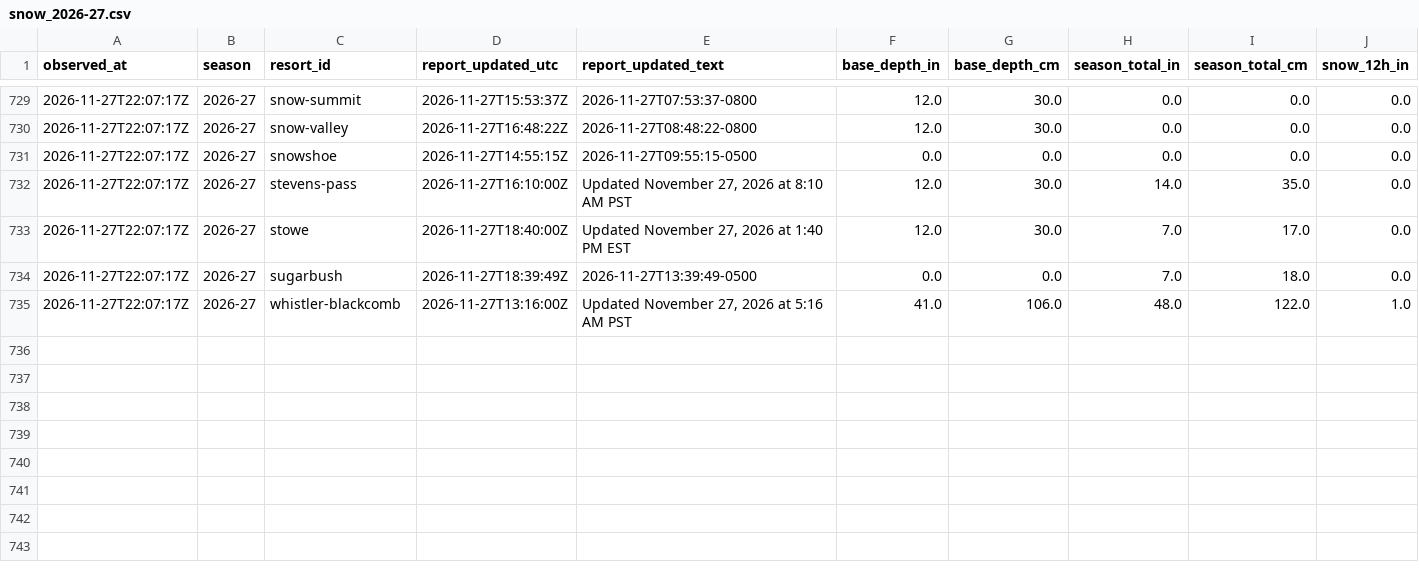
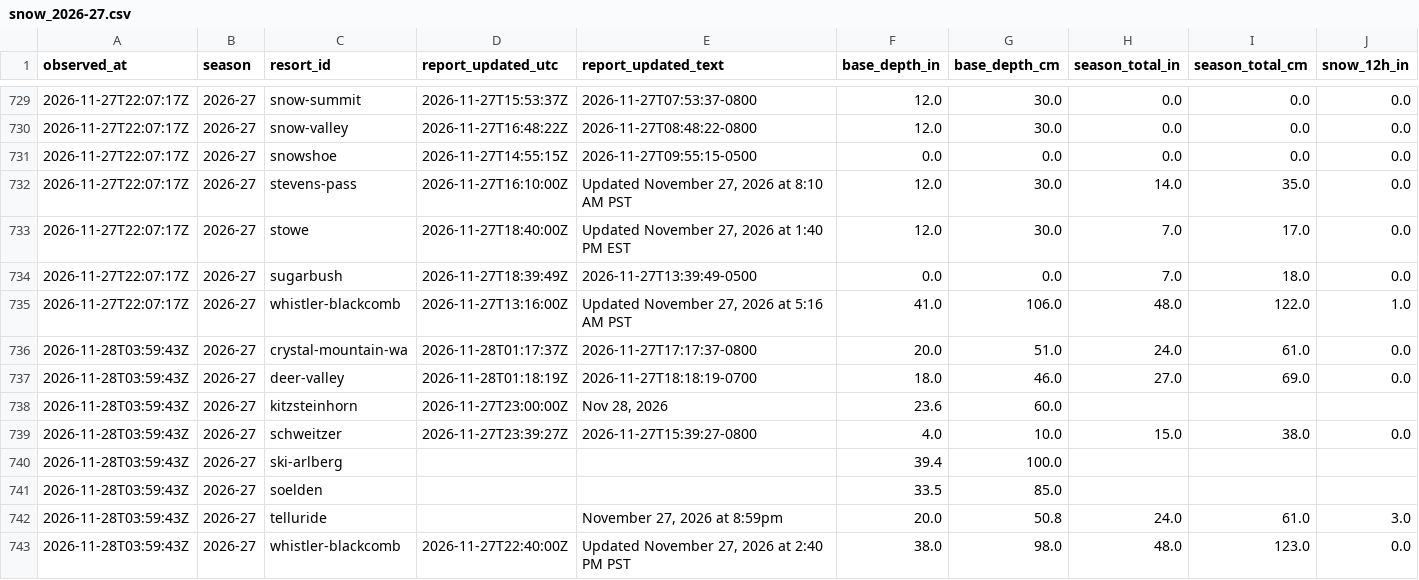
Before and after one commit to ajschumacher/snowd, a CSV file: data/snow_2026-27.csv, drawn as a sheet; only a part is shown, gaps mark what is left out; rows hold the shown columns only; the diff names each change by its address in the sheet, - before the commit and + after, or states it on an @@ line.

```diff
--- a/data/snow_2026-27.csv
+++ b/data/snow_2026-27.csv
+row 736: 2026-11-28T03:59:43Z | 2026-27 | crystal-mountain-wa | 2026-11-28T01:17:37Z | 2026-11-27T17:17:37-0800 | 20.0 | 51.0 | 24.0 | 61.0 | 0.0
+row 737: 2026-11-28T03:59:43Z | 2026-27 | deer-valley | 2026-11-28T01:18:19Z | 2026-11-27T18:18:19-0700 | 18.0 | 46.0 | 27.0 | 69.0 | 0.0
+row 738: 2026-11-28T03:59:43Z | 2026-27 | kitzsteinhorn | 2026-11-27T23:00:00Z | Nov 28, 2026 | 23.6 | 60.0
+row 739: 2026-11-28T03:59:43Z | 2026-27 | schweitzer | 2026-11-27T23:39:27Z | 2026-11-27T15:39:27-0800 | 4.0 | 10.0 | 15.0 | 38.0 | 0.0
+row 740: 2026-11-28T03:59:43Z | 2026-27 | ski-arlberg |  |  | 39.4 | 100.0
+row 741: 2026-11-28T03:59:43Z | 2026-27 | soelden |  |  | 33.5 | 85.0
+row 742: 2026-11-28T03:59:43Z | 2026-27 | telluride |  | November 27, 2026 at 8:59pm | 20.0 | 50.8 | 24.0 | 61.0 | 3.0
+row 743: 2026-11-28T03:59:43Z | 2026-27 | whistler-blackcomb | 2026-11-27T22:40:00Z | Updated November 27, 2026 at 2:40 PM PST | 38.0 | 98.0 | 48.0 | 123.0 | 0.0
```
Also changed, not shown: 2 other files.
